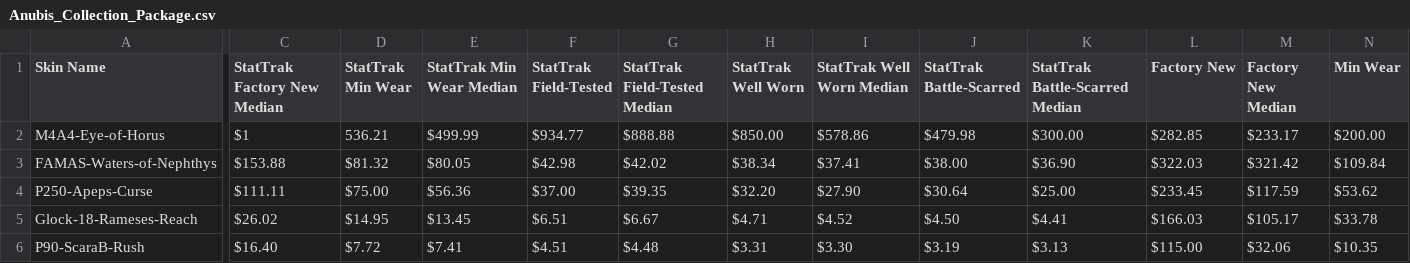
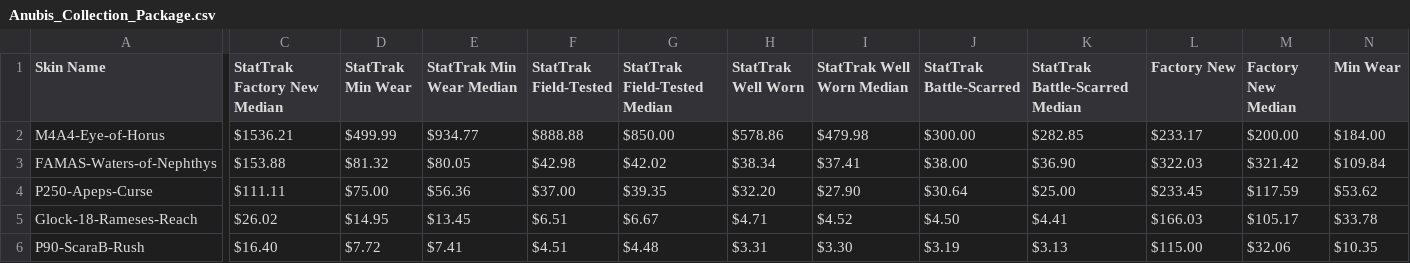
Before and after one commit to tnovak115/csgo_skin_ev, a CSV file: data/cases/Anubis_Collection_Package.csv, drawn as a sheet; only a part is shown, gaps mark what is left out; the diff covers the shown part only; the diff names each change by its address in the sheet, - before the commit and + after, or states it on an @@ line.

```diff
--- a/data/cases/Anubis_Collection_Package.csv
+++ b/data/cases/Anubis_Collection_Package.csv
-C2 (StatTrak Factory New Median): $1
+C2 (StatTrak Factory New Median): $1536.21
-D2 (StatTrak Min Wear): 536.21
+D2 (StatTrak Min Wear): $499.99
-E2 (StatTrak Min Wear Median): $499.99
+E2 (StatTrak Min Wear Median): $934.77
-F2 (StatTrak Field-Tested): $934.77
+F2 (StatTrak Field-Tested): $888.88
-G2 (StatTrak Field-Tested Median): $888.88
+G2 (StatTrak Field-Tested Median): $850.00
-H2 (StatTrak Well Worn): $850.00
+H2 (StatTrak Well Worn): $578.86
-I2 (StatTrak Well Worn Median): $578.86
+I2 (StatTrak Well Worn Median): $479.98
-J2 (StatTrak Battle-Scarred): $479.98
+J2 (StatTrak Battle-Scarred): $300.00
-K2 (StatTrak Battle-Scarred Median): $300.00
+K2 (StatTrak Battle-Scarred Median): $282.85
-L2 (Factory New): $282.85
+L2 (Factory New): $233.17
-M2 (Factory New Median): $233.17
+M2 (Factory New Median): $200.00
-N2 (Min Wear): $200.00
+N2 (Min Wear): $184.00
```
Also changed, not shown: 7 edited cells elsewhere in this file, data/cases/Operation_Bravo_Case.csv, data/cases/Operation_Broken_Fang_Case.csv, 7 other files.
